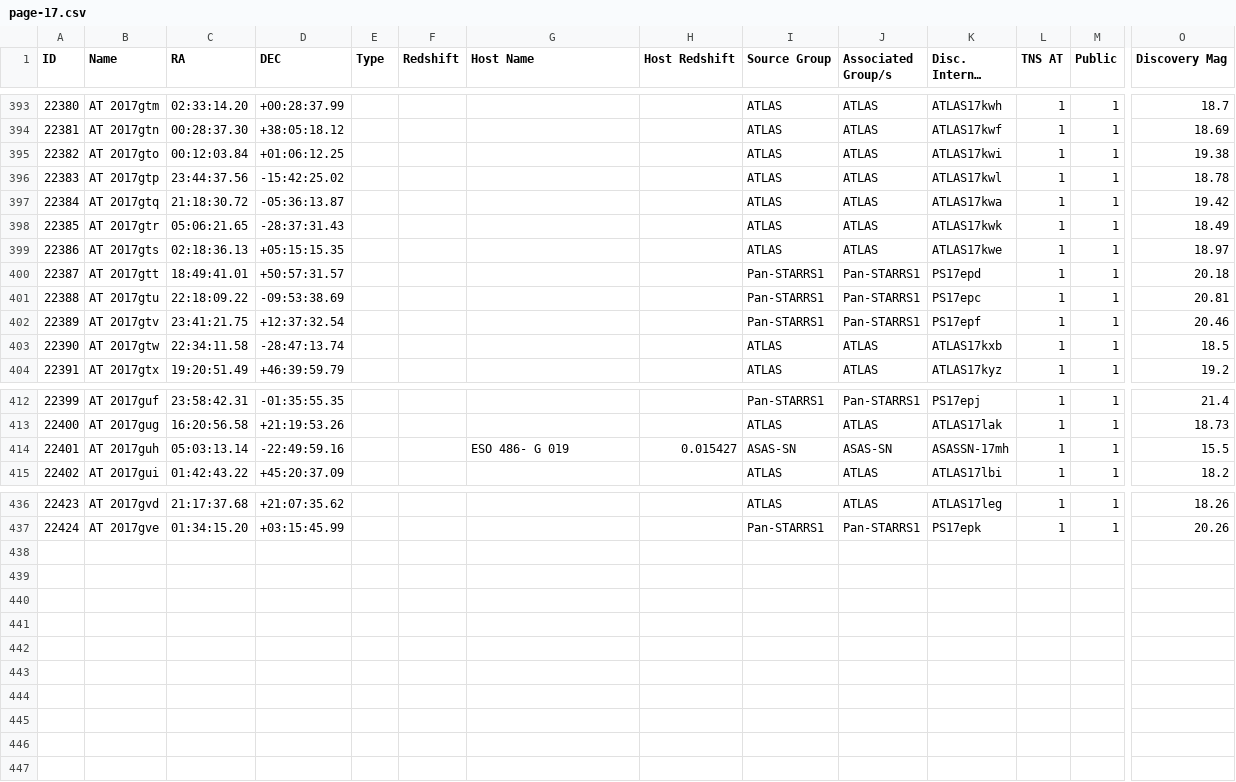
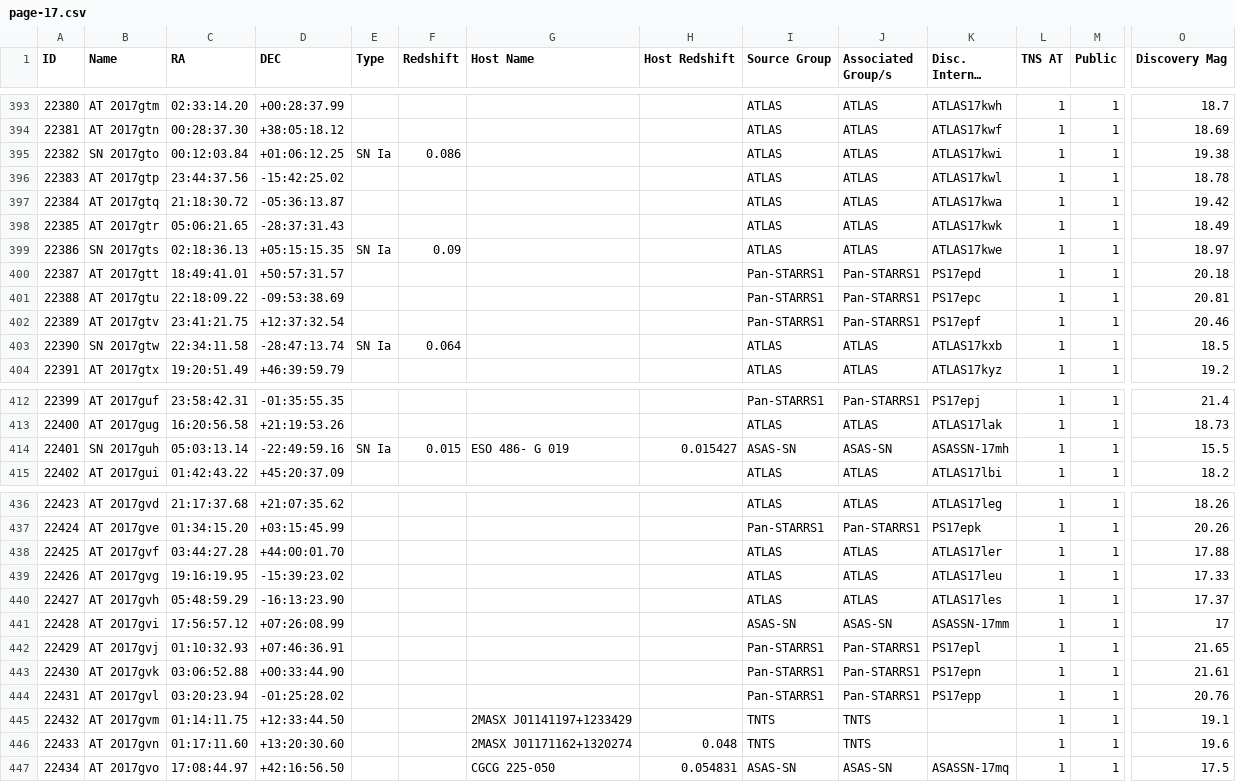
Before and after one commit to astrocatalogs/tde-external, a CSV file: TNS/page-17.csv, drawn as a sheet; only a part is shown, gaps mark what is left out; long unchanged cells end in …; rows hold the shown columns only; the diff covers the shown part only; the diff names each change by its address in the sheet, - before the commit and + after, or states it on an @@ line.

Commit message:
Astrocats v'0.3.25' SHA'78330bcf6dd31df8d38afd0609deafc5bea7a1b7' - TidalDisruptionCatalog SHA'46c6a02c549f02a4bc3e1940ac56a5c17db1a9af' : 'push' - adding all files.

```diff
--- a/TNS/page-17.csv
+++ b/TNS/page-17.csv
-B395 (Name): AT 2017gto
+B395 (Name): SN 2017gto
-E395 (Type): (empty)
+E395 (Type): SN Ia
-F395 (Redshift): (empty)
+F395 (Redshift): 0.086
-B399 (Name): AT 2017gts
+B399 (Name): SN 2017gts
-E399 (Type): (empty)
+E399 (Type): SN Ia
-F399 (Redshift): (empty)
+F399 (Redshift): 0.09
-B403 (Name): AT 2017gtw
+B403 (Name): SN 2017gtw
-E403 (Type): (empty)
+E403 (Type): SN Ia
-F403 (Redshift): (empty)
+F403 (Redshift): 0.064
-B414 (Name): AT 2017guh
+B414 (Name): SN 2017guh
-E414 (Type): (empty)
+E414 (Type): SN Ia
-F414 (Redshift): (empty)
+F414 (Redshift): 0.015
+row 438: 22425 | AT 2017gvf | 03:44:27.28 | +44:00:01.70 |  |  |  |  | ATLAS | ATLAS | ATLAS17ler | 1 | 1 | 17.88
+row 439: 22426 | AT 2017gvg | 19:16:19.95 | -15:39:23.02 |  |  |  |  | ATLAS | ATLAS | ATLAS17leu | 1 | 1 | 17.33
+row 440: 22427 | AT 2017gvh | 05:48:59.29 | -16:13:23.90 |  |  |  |  | ATLAS | ATLAS | ATLAS17les | 1 | 1 | 17.37
+row 441: 22428 | AT 2017gvi | 17:56:57.12 | +07:26:08.99 |  |  |  |  | ASAS-SN | ASAS-SN | ASASSN-17mm | 1 | 1 | 17
+row 442: 22429 | AT 2017gvj | 01:10:32.93 | +07:46:36.91 |  |  |  |  | Pan-STARRS1 | Pan-STARRS1 | PS17epl | 1 | 1 | 21.65
+row 443: 22430 | AT 2017gvk | 03:06:52.88 | +00:33:44.90 |  |  |  |  | Pan-STARRS1 | Pan-STARRS1 | PS17epn | 1 | 1 | 21.61
+row 444: 22431 | AT 2017gvl | 03:20:23.94 | -01:25:28.02 |  |  |  |  | Pan-STARRS1 | Pan-STARRS1 | PS17epp | 1 | 1 | 20.76
+row 445: 22432 | AT 2017gvm | 01:14:11.75 | +12:33:44.50 |  |  | 2MASX J01141197+1233429 |  | TNTS | TNTS |  | 1 | 1 | 19.1
+row 446: 22433 | AT 2017gvn | 01:17:11.60 | +13:20:30.60 |  |  | 2MASX J01171162+1320274 | 0.048 | TNTS | TNTS |  | 1 | 1 | 19.6
+row 447: 22434 | AT 2017gvo | 17:08:44.97 | +42:16:56.50 |  |  | CGCG 225-050 | 0.054831 | ASAS-SN | ASAS-SN | ASASSN-17mq | 1 | 1 | 17.5
```
Also changed, not shown: 5 edited cells elsewhere in this file, TNS/index.csv, TNS/page-16.csv, 4 other files.
